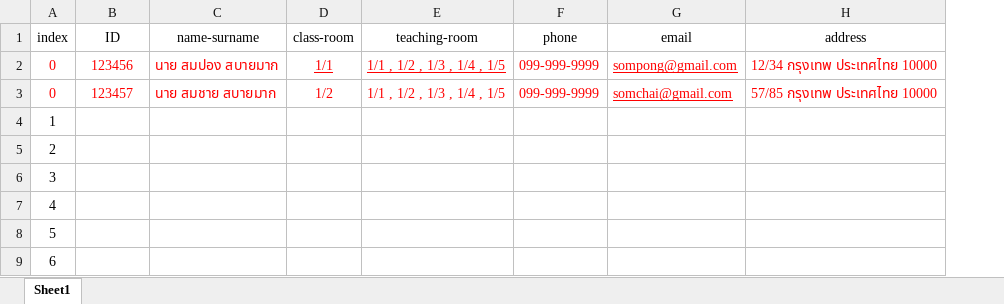
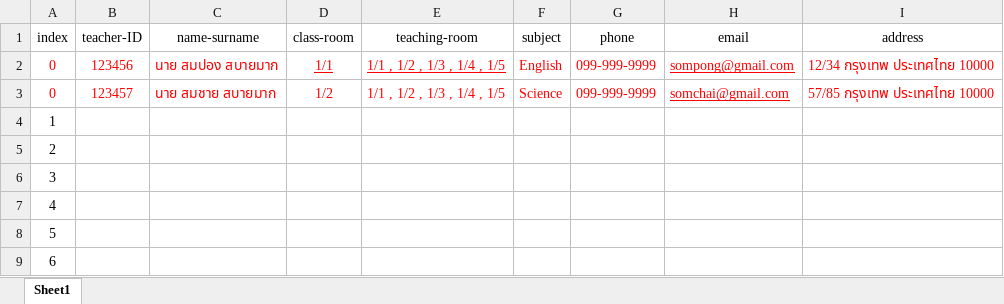
Before and after one commit to prwthub/project_childcare_mobileapp, an Excel workbook: perforkid/database/form_teacher.xlsx, sheet Sheet1, drawn as a sheet; only a part is shown; values as stored, in another font and other column widths than the file's, no borders; the diff names each change by its address in the sheet, - before the commit and + after, or states it on an @@ line.

```diff
--- a/perforkid/database/form_teacher.xlsx (sheet Sheet1)
+++ b/perforkid/database/form_teacher.xlsx (sheet Sheet1)
+column F (subject), rows 2-3: English | Science
-B1: ID
+B1: teacher-ID
```
Also changed, not shown: perforkid/database/form_car.xlsx, perforkid/database/form_driver.xlsx, 24 other files.
